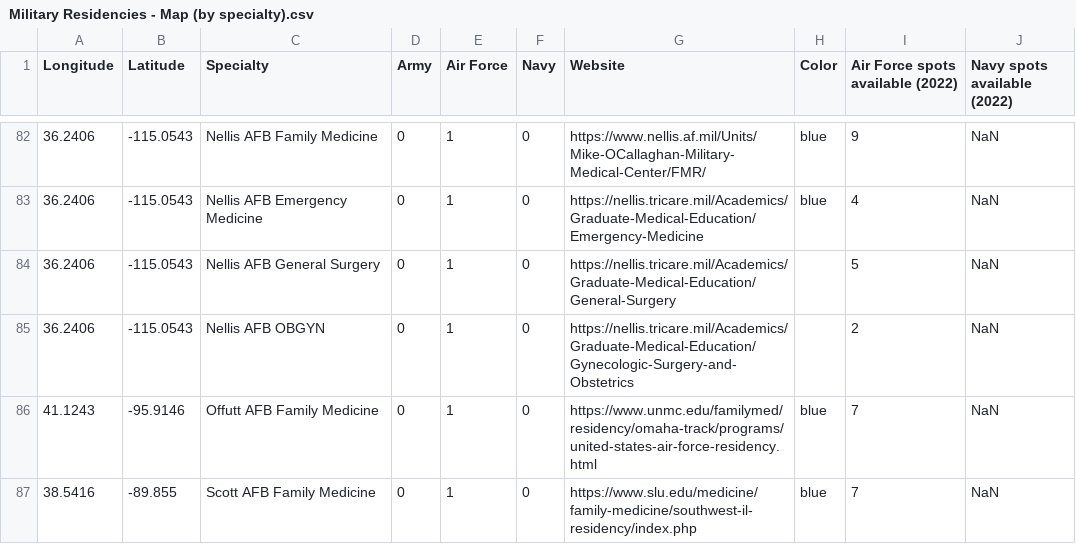
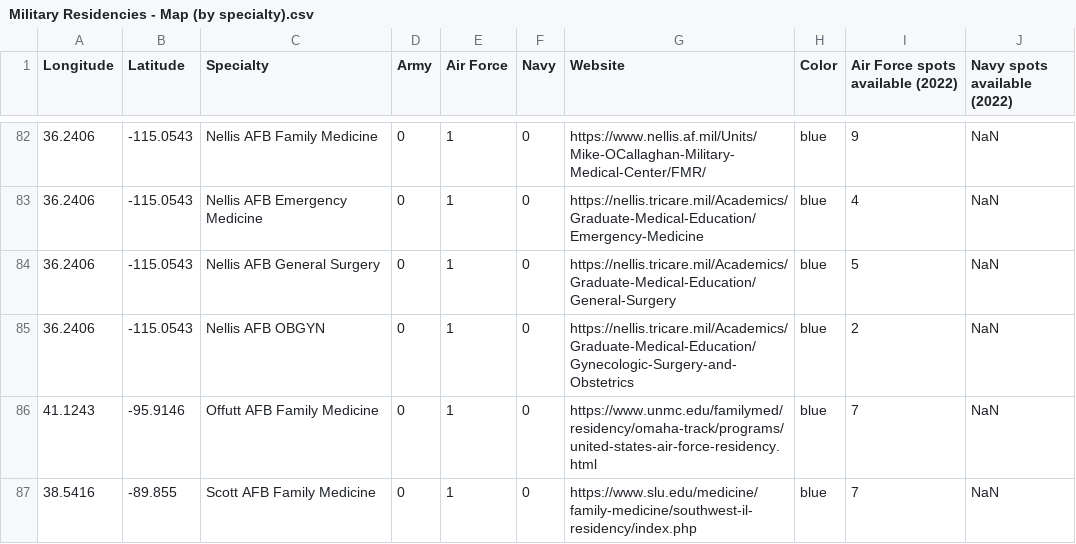
Before and after one commit to pc3541/Military-Residencies-Map, a CSV file: Military Residencies - Map (by specialty).csv, drawn as a sheet; only a part is shown, gaps mark what is left out.

Commit message:
Update Military Residencies - Map (by specialty).csv

```diff
--- a/Military Residencies - Map (by specialty).csv
+++ b/Military Residencies - Map (by specialty).csv
@@ -83,4 +83,4 @@
 36.2406,-115.0543,Nellis AFB Emergency Medicine,0,1,0,https://nellis.tricare.mil/Academics/Graduate-Medical-Education/Emergency-Medicine,blue,4,NaN
-36.2406,-115.0543,Nellis AFB General Surgery,0,1,0,https://nellis.tricare.mil/Academics/Graduate-Medical-Education/General-Surgery,,5,NaN
-36.2406,-115.0543,Nellis AFB OBGYN,0,1,0,https://nellis.tricare.mil/Academics/Graduate-Medical-Education/Gynecologic-Surgery-and-Obstetrics,,2,NaN
+36.2406,-115.0543,Nellis AFB General Surgery,0,1,0,https://nellis.tricare.mil/Academics/Graduate-Medical-Education/General-Surgery,blue,5,NaN
+36.2406,-115.0543,Nellis AFB OBGYN,0,1,0,https://nellis.tricare.mil/Academics/Graduate-Medical-Education/Gynecologic-Surgery-and-Obstetrics,blue,2,NaN
 41.1243,-95.9146,Offutt AFB Family Medicine,0,1,0,https://www.unmc.edu/familymed/residency/omaha-track/programs/united-states-air-force-residency.html,blue,7,NaN
```
